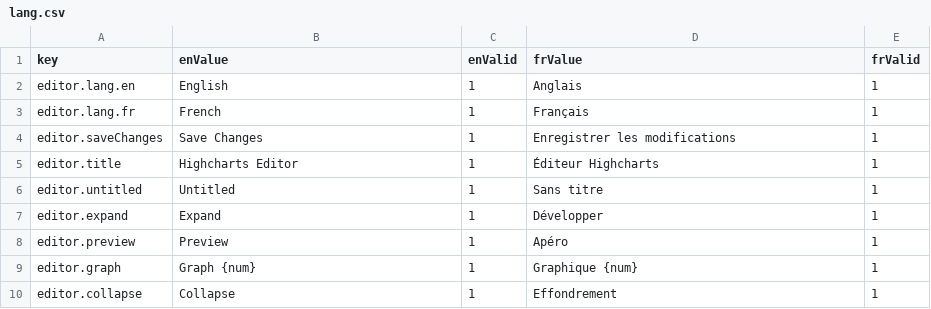
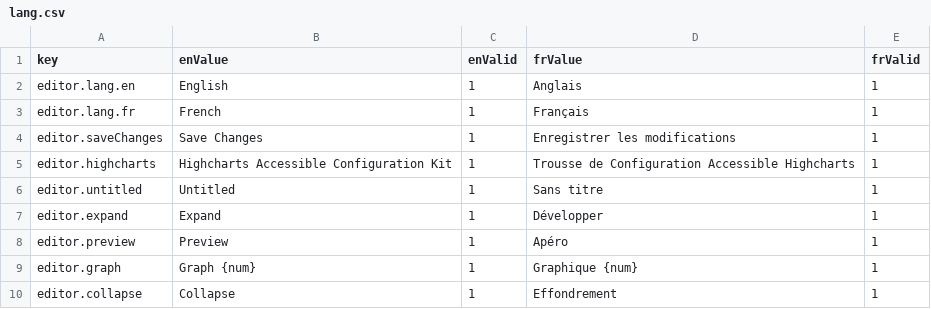
Before and after one commit to yileifeng/highcharts-editor, a CSV file: src/lang/lang.csv, drawn as a sheet; only a part is shown.

```diff
--- a/src/lang/lang.csv
+++ b/src/lang/lang.csv
@@ -4,3 +4,3 @@ editor.lang.fr,French,1,Français,1
 editor.saveChanges,Save Changes,1,Enregistrer les modifications,1
-editor.title,Highcharts Editor,1,Éditeur Highcharts,1
+editor.highcharts,Highcharts Accessible Configuration Kit,1,Trousse de Configuration Accessible Highcharts,1
 editor.untitled,Untitled,1,Sans titre,1
```
Also changed, not shown: 17 other files.
